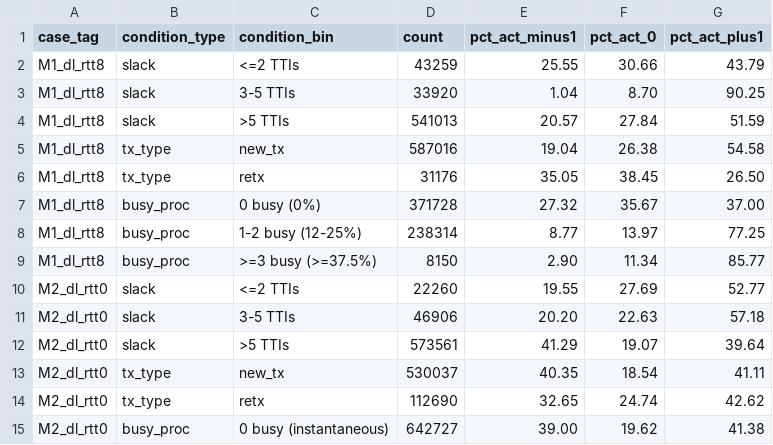
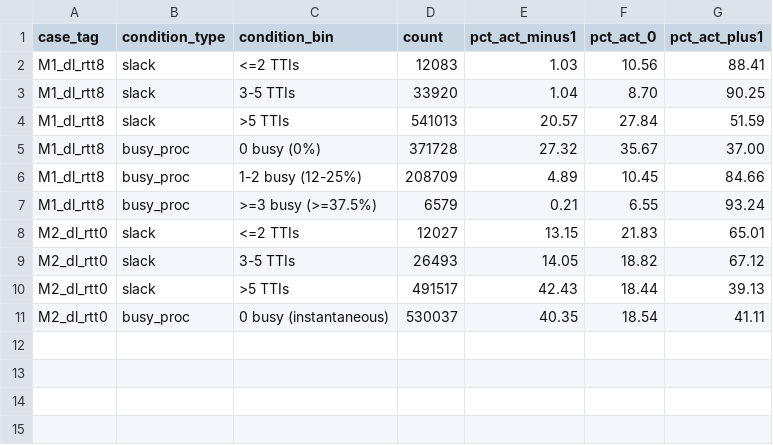
Before and after one commit to SS-Abeer13/Adaptive-AMC-RL, a CSV file: Optimized/v17/paper/table_action_by_state.csv, drawn as a sheet.

```diff
--- a/Optimized/v17/paper/table_action_by_state.csv
+++ b/Optimized/v17/paper/table_action_by_state.csv
@@ -1,15 +1,11 @@
 case_tag,condition_type,condition_bin,count,pct_act_minus1,pct_act_0,pct_act_plus1
-M1_dl_rtt8,slack,<=2 TTIs,43259,25.55,30.66,43.79
+M1_dl_rtt8,slack,<=2 TTIs,12083,1.03,10.56,88.41
 M1_dl_rtt8,slack,3-5 TTIs,33920,1.04,8.70,90.25
 M1_dl_rtt8,slack,>5 TTIs,541013,20.57,27.84,51.59
-M1_dl_rtt8,tx_type,new_tx,587016,19.04,26.38,54.58
-M1_dl_rtt8,tx_type,retx,31176,35.05,38.45,26.50
 M1_dl_rtt8,busy_proc,0 busy (0%),371728,27.32,35.67,37.00
-M1_dl_rtt8,busy_proc,1-2 busy (12-25%),238314,8.77,13.97,77.25
-M1_dl_rtt8,busy_proc,>=3 busy (>=37.5%),8150,2.90,11.34,85.77
-M2_dl_rtt0,slack,<=2 TTIs,22260,19.55,27.69,52.77
-M2_dl_rtt0,slack,3-5 TTIs,46906,20.20,22.63,57.18
-M2_dl_rtt0,slack,>5 TTIs,573561,41.29,19.07,39.64
-M2_dl_rtt0,tx_type,new_tx,530037,40.35,18.54,41.11
-M2_dl_rtt0,tx_type,retx,112690,32.65,24.74,42.62
-M2_dl_rtt0,busy_proc,0 busy (instantaneous),642727,39.00,19.62,41.38
+M1_dl_rtt8,busy_proc,1-2 busy (12-25%),208709,4.89,10.45,84.66
+M1_dl_rtt8,busy_proc,>=3 busy (>=37.5%),6579,0.21,6.55,93.24
+M2_dl_rtt0,slack,<=2 TTIs,12027,13.15,21.83,65.01
+M2_dl_rtt0,slack,3-5 TTIs,26493,14.05,18.82,67.12
+M2_dl_rtt0,slack,>5 TTIs,491517,42.43,18.44,39.13
+M2_dl_rtt0,busy_proc,0 busy (instantaneous),530037,40.35,18.54,41.11
```
Also changed, not shown: Optimized/v17/release/paper/table_action_by_state.csv, 4 other files.
